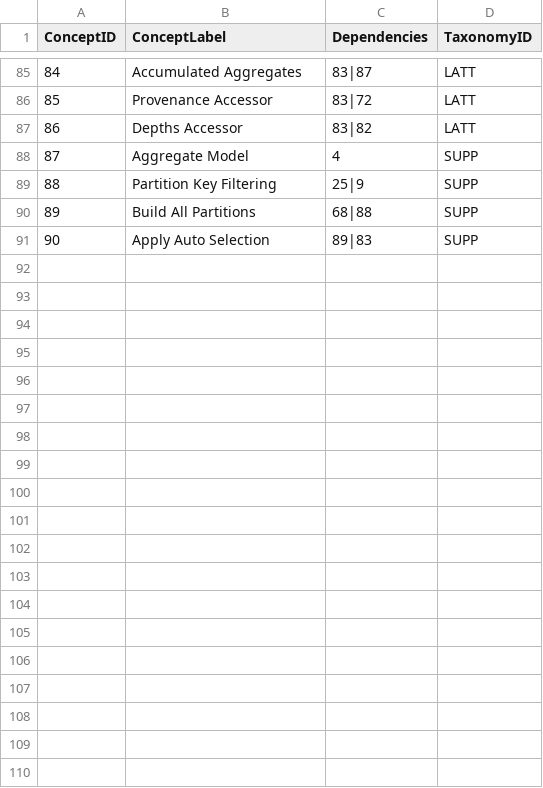
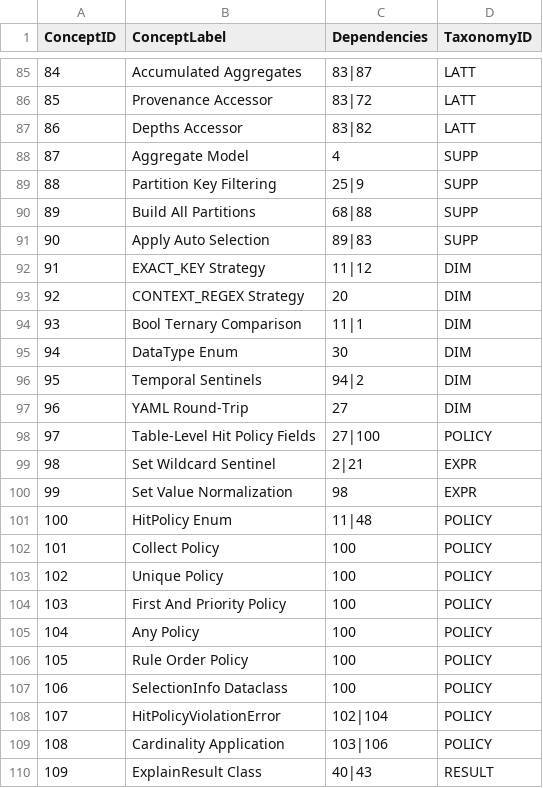
Before and after one commit to mountainash-io/mountainash-rules, a CSV file: docs-site/site/docs/learning-graph/learning-graph.csv, drawn as a sheet; only a part is shown, gaps mark what is left out; the diff covers the shown part only; the diff names each change by its address in the sheet, - before the commit and + after, or states it on an @@ line.

Commit message:
Refresh mountainash-rules profile, learning graph, and textbook (41d5846 -> 7d0e3dc)
Full resync after 85 upstream commits (package renamed
mountainash_utils_rules -> mountainash_rules, reorganised flat ->
core/+engines/{filter,accumulator}/), via the hiivmind-documentation-profile
plugin's package-documentation-profile + textbook-refresh skills.

03.profile/mountainash-rules:
- Full profile refresh (full-refresh triggers: package roots changed,
  package structure changed, >1/3 modules changed): 14 -> 21 modules,
  5 facets, coverage.md, README.md all rewritten against current source.

05.learning-graph/mountainash-rules + textbook docs/learning-graph copy:
- 90 -> 130 concepts, 7 -> 9 taxonomy categories (added Hit Policies,
  Batch Evaluation), 169 -> 230 edges. Re-enriched source_module/
  source_path/chapter/match_confidence against the new module layout.
- FAQ: 53 -> 70 questions, 6 -> 8 categories.

06.textbook-sites/mountainash-rules:
- 9 -> 11 chapters: new Ch6 Hit Policies, Ch8 Batch Evaluation; renumbered
  06-09 -> 07,09,10,11; revised all other chapters for new capabilities
  (EXACT_KEY/CONTEXT_REGEX strategies, DataType enum + temporal sentinels,
  YAML round-trip, set-wildcard sentinel, ExplainResult, Lattice save/load,
  LatticeIndex ternary partition routing, min/max/product aggregates,
  explicit 10,000-rule prime table cap) and corrected stale claims (11 ->
  12 match strategies, sum-only -> 4 aggregate ops, ~500 -> 10,000 rule
  cap, accumulator set-strategy support). mkdocs.yml nav and chapters/
  index.md updated to match.

```diff
--- a/docs-site/site/docs/learning-graph/learning-graph.csv
+++ b/docs-site/site/docs/learning-graph/learning-graph.csv
+row 92: 91 | EXACT_KEY Strategy | 11|12 | DIM
+row 93: 92 | CONTEXT_REGEX Strategy | 20 | DIM
+row 94: 93 | Bool Ternary Comparison | 11|1 | DIM
+row 95: 94 | DataType Enum | 30 | DIM
+row 96: 95 | Temporal Sentinels | 94|2 | DIM
+row 97: 96 | YAML Round-Trip | 27 | DIM
+row 98: 97 | Table-Level Hit Policy Fields | 27|100 | POLICY
+row 99: 98 | Set Wildcard Sentinel | 2|21 | EXPR
+row 100: 99 | Set Value Normalization | 98 | EXPR
+row 101: 100 | HitPolicy Enum | 11|48 | POLICY
+row 102: 101 | Collect Policy | 100 | POLICY
+row 103: 102 | Unique Policy | 100 | POLICY
+row 104: 103 | First And Priority Policy | 100 | POLICY
+row 105: 104 | Any Policy | 100 | POLICY
+row 106: 105 | Rule Order Policy | 100 | POLICY
+row 107: 106 | SelectionInfo Dataclass | 100 | POLICY
+row 108: 107 | HitPolicyViolationError | 102|104 | POLICY
+row 109: 108 | Cardinality Application | 103|106 | POLICY
+row 110: 109 | ExplainResult Class | 40|43 | RESULT
```
Also changed, not shown: 21 added rows and 1 edited cell elsewhere in this file, 22 other files.
